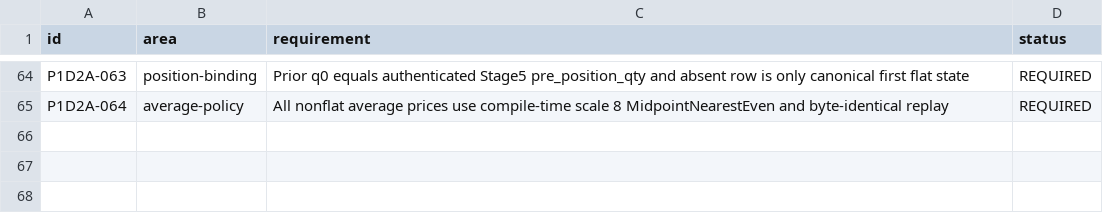
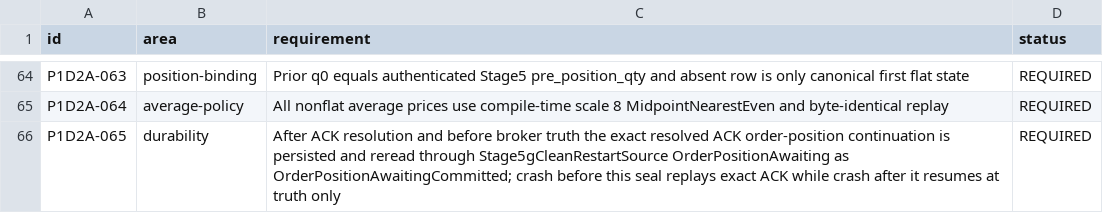
Before and after one commit to DKorolski/moex-trading-gateway-rs, a CSV file: docs/stage-8/stage8b-p1d2-projection-annex-acceptance-matrix.csv, drawn as a sheet; only a part is shown, gaps mark what is left out.

Commit message:
docs(stage8b): seal P1-d2 ACK-stage recovery frontier

```diff
--- a/docs/stage-8/stage8b-p1d2-projection-annex-acceptance-matrix.csv
+++ b/docs/stage-8/stage8b-p1d2-projection-annex-acceptance-matrix.csv
@@ -65 +65,2 @@ P1D2A-063,position-binding,Prior q0 equals authenticated Stage5 pre_position_qty
 P1D2A-064,average-policy,All nonflat average prices use compile-time scale 8 MidpointNearestEven and byte-identical replay,REQUIRED
+P1D2A-065,durability,After ACK resolution and before broker truth the exact resolved ACK order-position continuation is persisted and reread through Stage5gCleanRestartSource OrderPositionAwaiting as OrderPositionAwaitingCommitted; crash before this seal replays exact ACK while crash after it resumes at truth only,REQUIRED
```
Also changed, not shown: 9 other files.
